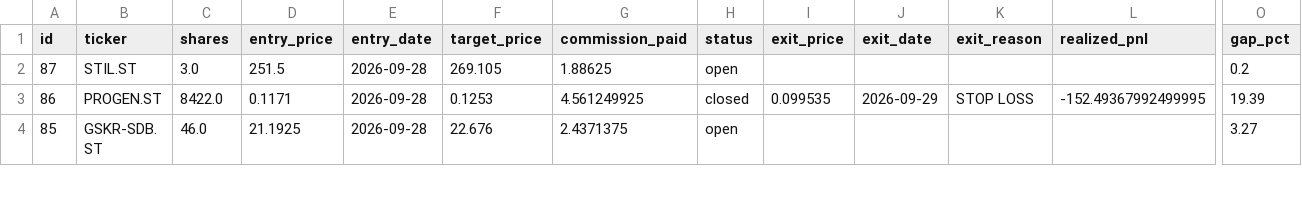
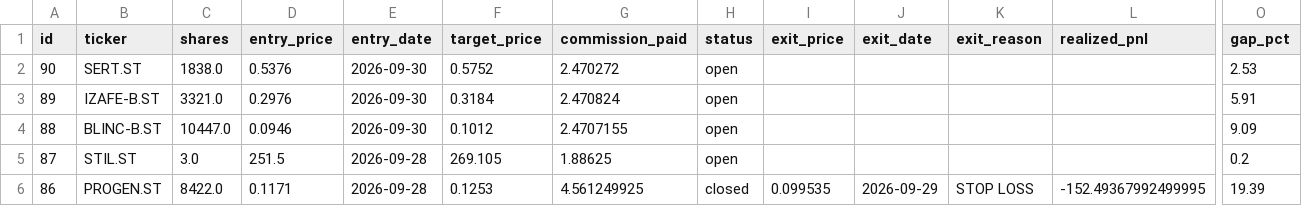
Before and after one commit to benjaminneilan16/small-cap, a CSV file: reports/positions.csv, drawn as a sheet; only a part is shown, gaps mark what is left out; the shorter side is filled out with more unchanged rows; rows hold the shown columns only; the diff names each change by its address in the sheet, - before the commit and + after, or states it on an @@ line.

```diff
--- a/reports/positions.csv
+++ b/reports/positions.csv
+row 2: 90 | SERT.ST | 1838.0 | 0.5376 | 2026-09-30 | 0.5752 | 2.470272 | open |  |  |  |  | 2.53
+row 3: 89 | IZAFE-B.ST | 3321.0 | 0.2976 | 2026-09-30 | 0.3184 | 2.470824 | open |  |  |  |  | 5.91
+row 4: 88 | BLINC-B.ST | 10447.0 | 0.0946 | 2026-09-30 | 0.1012 | 2.4707155 | open |  |  |  |  | 9.09
```
Also changed, not shown: reports/orders.csv, 2 other files.
